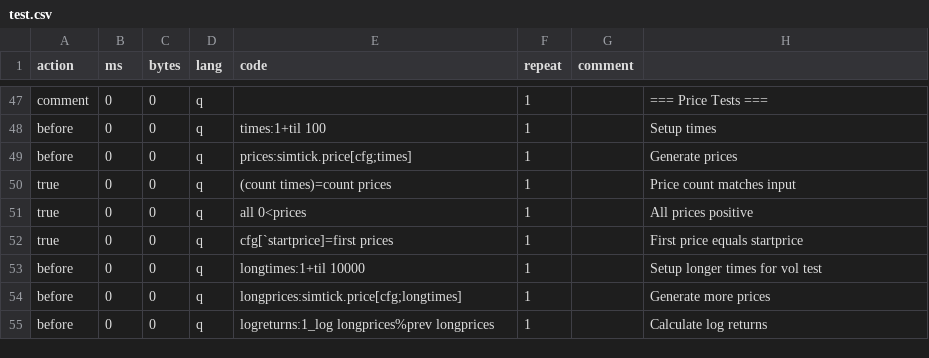
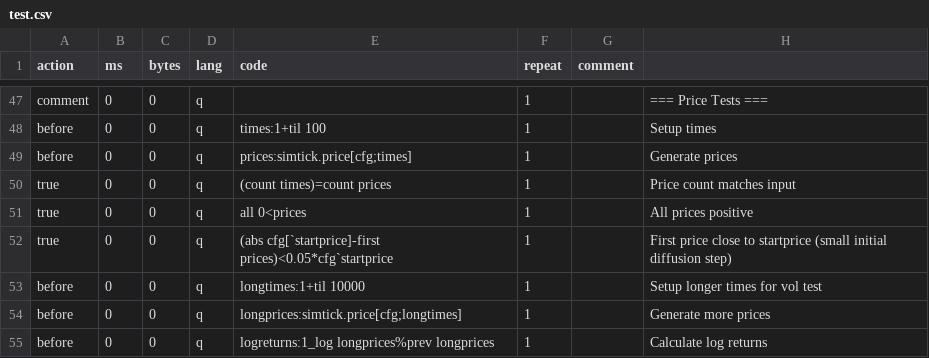
Before and after one commit to PhilSing24/kdbx-simtick, a CSV file: di/simtick/test.csv, drawn as a sheet; only a part is shown, gaps mark what is left out.

Commit message:
Fix price diffusion to match technical paper eq(17)
pricegbm/pricejump previously dropped the first dt element (session
open to first trade) and pinned the first trade's price exactly to
startprice, with zero randomness. The paper's formula diffuses
continuously from session open, so the first trade should already
carry one random GBM/jump step away from startprice.

Now diffuses (and jumps, where applicable) across the full dts
array including that first interval. startprice represents the
price at session open, not the first trade's price.

Loosened the corresponding test from exact equality to a 5%
tolerance check, since the first price is now a genuine (small)
random draw rather than a fixed constant.

```diff
--- a/di/simtick/test.csv
+++ b/di/simtick/test.csv
@@ -51,3 +51,3 @@ true,0,0,q,(count times)=count prices,1,,Price count matches input
 true,0,0,q,all 0<prices,1,,All prices positive
-true,0,0,q,cfg[`startprice]=first prices,1,,First price equals startprice
+true,0,0,q,(abs cfg[`startprice]-first prices)<0.05*cfg`startprice,1,,First price close to startprice (small initial diffusion step)
 before,0,0,q,longtimes:1+til 10000,1,,Setup longer times for vol test
```
Also changed, not shown: 1 other file.
